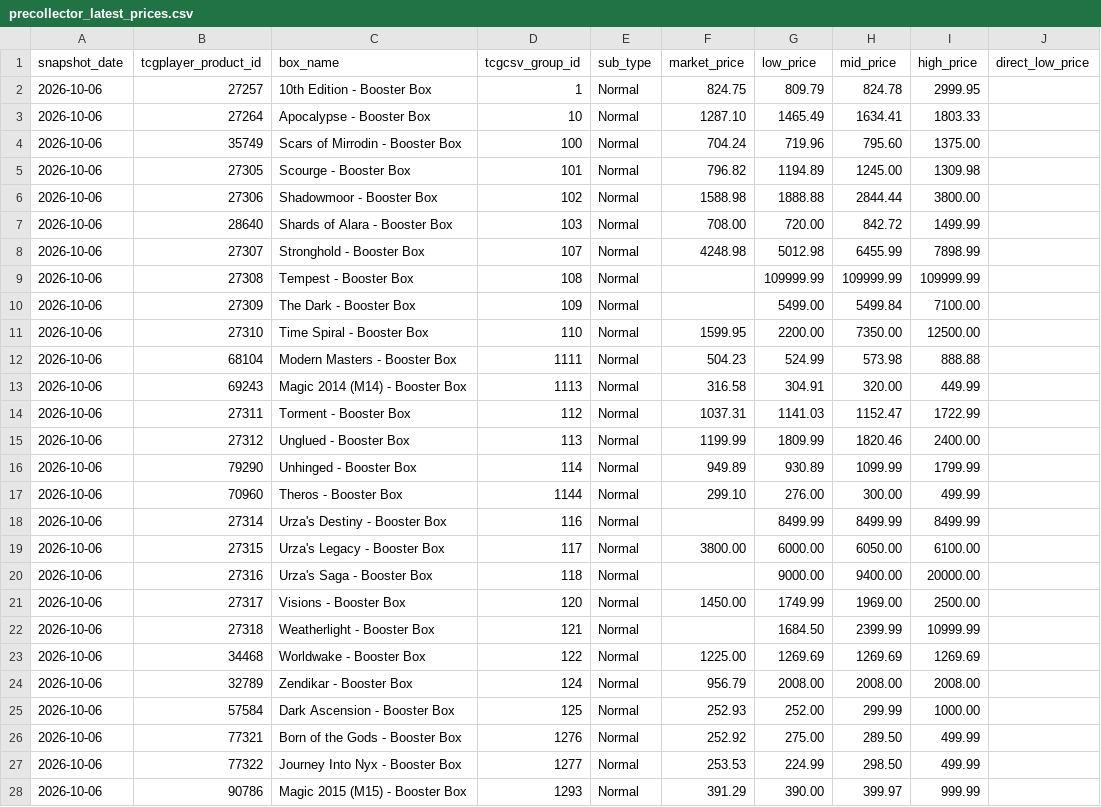
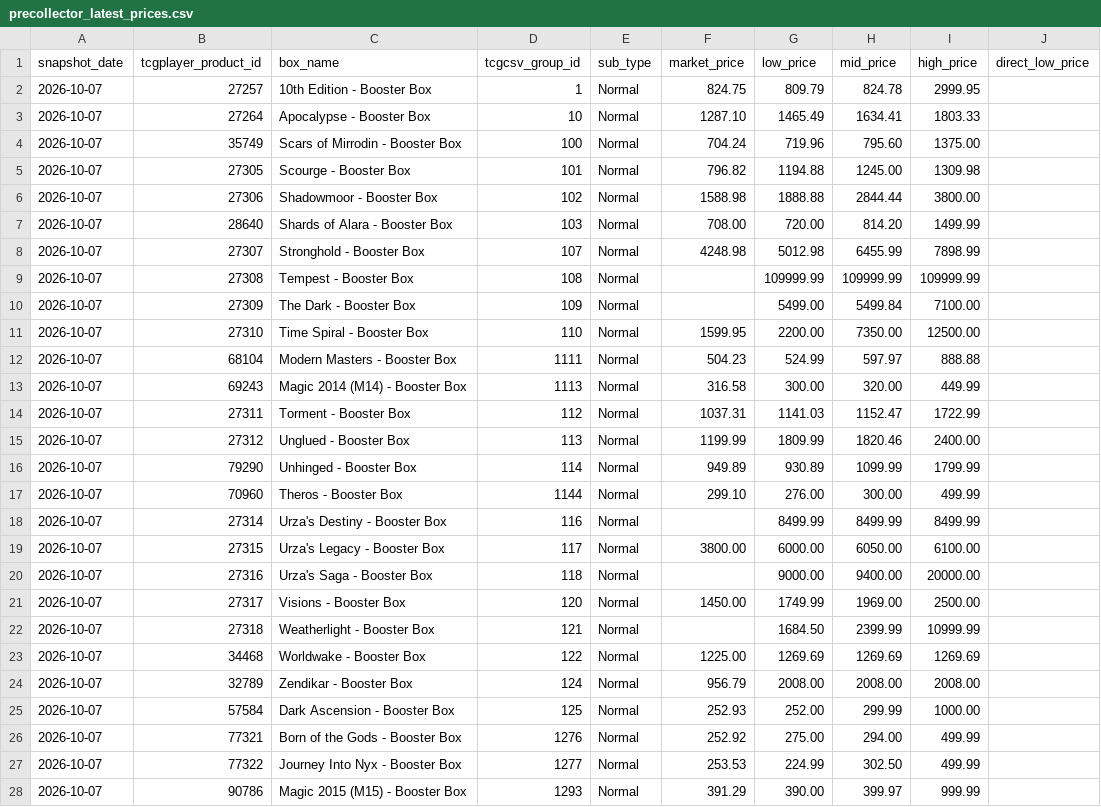
Before and after one commit to dlockar1mtg/mtg-investment-terminal, a CSV file: data/history/boxes/precollector_latest_prices.csv, drawn as a sheet; only a part is shown; the diff covers the shown part only.

```diff
--- a/data/history/boxes/precollector_latest_prices.csv
+++ b/data/history/boxes/precollector_latest_prices.csv
@@ -1,28 +1,28 @@
 snapshot_date,tcgplayer_product_id,box_name,tcgcsv_group_id,sub_type,market_price,low_price,mid_price,high_price,direct_low_price
-2026-10-06,27257,10th Edition - Booster Box,1,Normal,824.75,809.79,824.78,2999.95,
-2026-10-06,27264,Apocalypse - Booster Box,10,Normal,1287.10,1465.49,1634.41,1803.33,
-2026-10-06,35749,Scars of Mirrodin - Booster Box,100,Normal,704.24,719.96,795.60,1375.00,
-2026-10-06,27305,Scourge - Booster Box,101,Normal,796.82,1194.89,1245.00,1309.98,
-2026-10-06,27306,Shadowmoor - Booster Box,102,Normal,1588.98,1888.88,2844.44,3800.00,
-2026-10-06,28640,Shards of Alara - Booster Box,103,Normal,708.00,720.00,842.72,1499.99,
-2026-10-06,27307,Stronghold - Booster Box,107,Normal,4248.98,5012.98,6455.99,7898.99,
-2026-10-06,27308,Tempest - Booster Box,108,Normal,,109999.99,109999.99,109999.99,
-2026-10-06,27309,The Dark - Booster Box,109,Normal,,5499.00,5499.84,7100.00,
-2026-10-06,27310,Time Spiral - Booster Box,110,Normal,1599.95,2200.00,7350.00,12500.00,
-2026-10-06,68104,Modern Masters - Booster Box,1111,Normal,504.23,524.99,573.98,888.88,
-2026-10-06,69243,Magic 2014 (M14) - Booster Box,1113,Normal,316.58,304.91,320.00,449.99,
-2026-10-06,27311,Torment - Booster Box,112,Normal,1037.31,1141.03,1152.47,1722.99,
-2026-10-06,27312,Unglued - Booster Box,113,Normal,1199.99,1809.99,1820.46,2400.00,
-2026-10-06,79290,Unhinged - Booster Box,114,Normal,949.89,930.89,1099.99,1799.99,
-2026-10-06,70960,Theros - Booster Box,1144,Normal,299.10,276.00,300.00,499.99,
-2026-10-06,27314,Urza's Destiny - Booster Box,116,Normal,,8499.99,8499.99,8499.99,
-2026-10-06,27315,Urza's Legacy - Booster Box,117,Normal,3800.00,6000.00,6050.00,6100.00,
-2026-10-06,27316,Urza's Saga - Booster Box,118,Normal,,9000.00,9400.00,20000.00,
-2026-10-06,27317,Visions - Booster Box,120,Normal,1450.00,1749.99,1969.00,2500.00,
-2026-10-06,27318,Weatherlight - Booster Box,121,Normal,,1684.50,2399.99,10999.99,
-2026-10-06,34468,Worldwake - Booster Box,122,Normal,1225.00,1269.69,1269.69,1269.69,
-2026-10-06,32789,Zendikar - Booster Box,124,Normal,956.79,2008.00,2008.00,2008.00,
-2026-10-06,57584,Dark Ascension - Booster Box,125,Normal,252.93,252.00,299.99,1000.00,
-2026-10-06,77321,Born of the Gods - Booster Box,1276,Normal,252.92,275.00,289.50,499.99,
-2026-10-06,77322,Journey Into Nyx - Booster Box,1277,Normal,253.53,224.99,298.50,499.99,
-2026-10-06,90786,Magic 2015 (M15) - Booster Box,1293,Normal,391.29,390.00,399.97,999.99,
+2026-10-07,27257,10th Edition - Booster Box,1,Normal,824.75,809.79,824.78,2999.95,
+2026-10-07,27264,Apocalypse - Booster Box,10,Normal,1287.10,1465.49,1634.41,1803.33,
+2026-10-07,35749,Scars of Mirrodin - Booster Box,100,Normal,704.24,719.96,795.60,1375.00,
+2026-10-07,27305,Scourge - Booster Box,101,Normal,796.82,1194.88,1245.00,1309.98,
+2026-10-07,27306,Shadowmoor - Booster Box,102,Normal,1588.98,1888.88,2844.44,3800.00,
+2026-10-07,28640,Shards of Alara - Booster Box,103,Normal,708.00,720.00,814.20,1499.99,
+2026-10-07,27307,Stronghold - Booster Box,107,Normal,4248.98,5012.98,6455.99,7898.99,
+2026-10-07,27308,Tempest - Booster Box,108,Normal,,109999.99,109999.99,109999.99,
+2026-10-07,27309,The Dark - Booster Box,109,Normal,,5499.00,5499.84,7100.00,
+2026-10-07,27310,Time Spiral - Booster Box,110,Normal,1599.95,2200.00,7350.00,12500.00,
+2026-10-07,68104,Modern Masters - Booster Box,1111,Normal,504.23,524.99,597.97,888.88,
+2026-10-07,69243,Magic 2014 (M14) - Booster Box,1113,Normal,316.58,300.00,320.00,449.99,
+2026-10-07,27311,Torment - Booster Box,112,Normal,1037.31,1141.03,1152.47,1722.99,
+2026-10-07,27312,Unglued - Booster Box,113,Normal,1199.99,1809.99,1820.46,2400.00,
+2026-10-07,79290,Unhinged - Booster Box,114,Normal,949.89,930.89,1099.99,1799.99,
+2026-10-07,70960,Theros - Booster Box,1144,Normal,299.10,276.00,300.00,499.99,
+2026-10-07,27314,Urza's Destiny - Booster Box,116,Normal,,8499.99,8499.99,8499.99,
+2026-10-07,27315,Urza's Legacy - Booster Box,117,Normal,3800.00,6000.00,6050.00,6100.00,
+2026-10-07,27316,Urza's Saga - Booster Box,118,Normal,,9000.00,9400.00,20000.00,
+2026-10-07,27317,Visions - Booster Box,120,Normal,1450.00,1749.99,1969.00,2500.00,
+2026-10-07,27318,Weatherlight - Booster Box,121,Normal,,1684.50,2399.99,10999.99,
+2026-10-07,34468,Worldwake - Booster Box,122,Normal,1225.00,1269.69,1269.69,1269.69,
+2026-10-07,32789,Zendikar - Booster Box,124,Normal,956.79,2008.00,2008.00,2008.00,
+2026-10-07,57584,Dark Ascension - Booster Box,125,Normal,252.93,252.00,299.99,1000.00,
+2026-10-07,77321,Born of the Gods - Booster Box,1276,Normal,252.92,275.00,294.00,499.99,
+2026-10-07,77322,Journey Into Nyx - Booster Box,1277,Normal,253.53,224.99,302.50,499.99,
+2026-10-07,90786,Magic 2015 (M15) - Booster Box,1293,Normal,391.29,390.00,399.97,999.99,
```
Also changed, not shown: 133 edited cells elsewhere in this file, data/history/boxes/collector_latest_prices.csv, data/history/boxes/collector_v2_decisions.csv, 6 other files.
